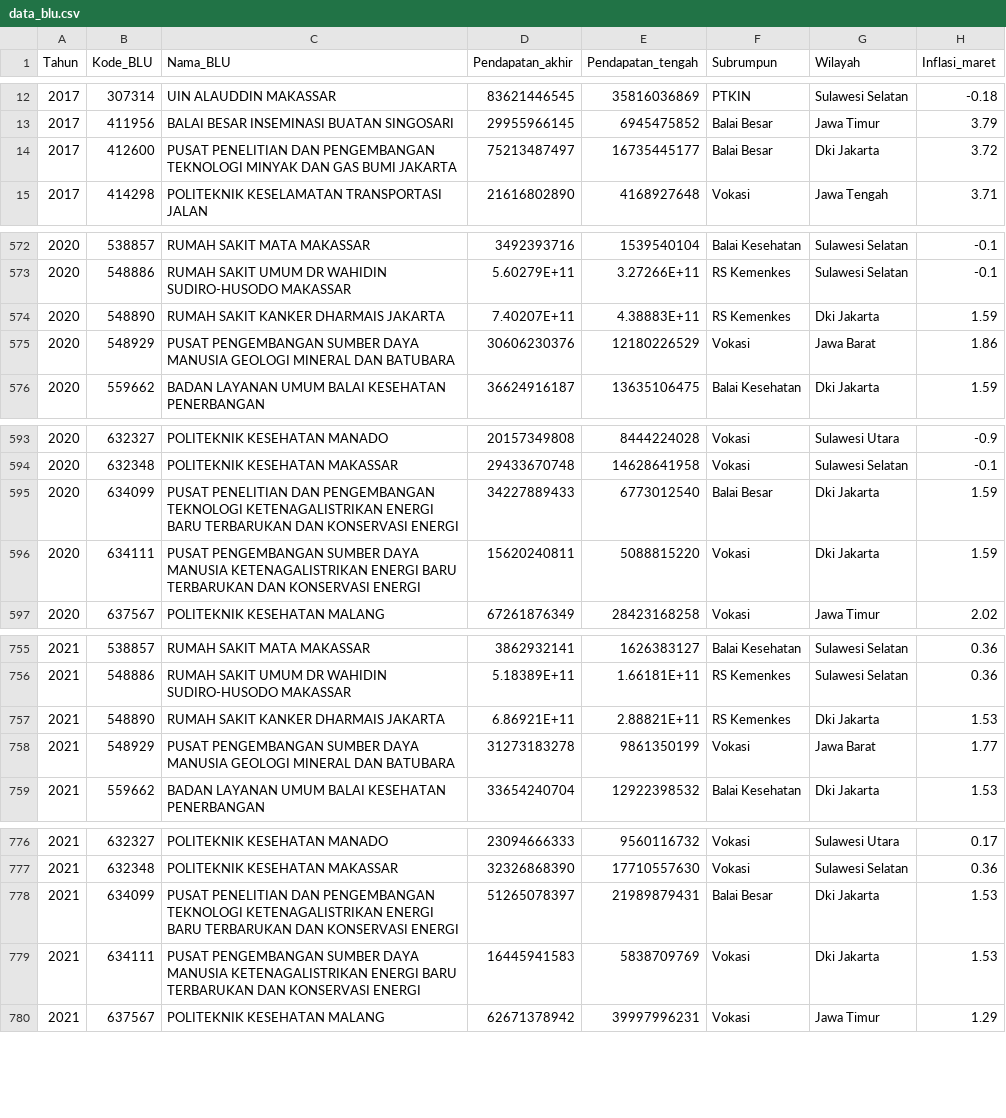
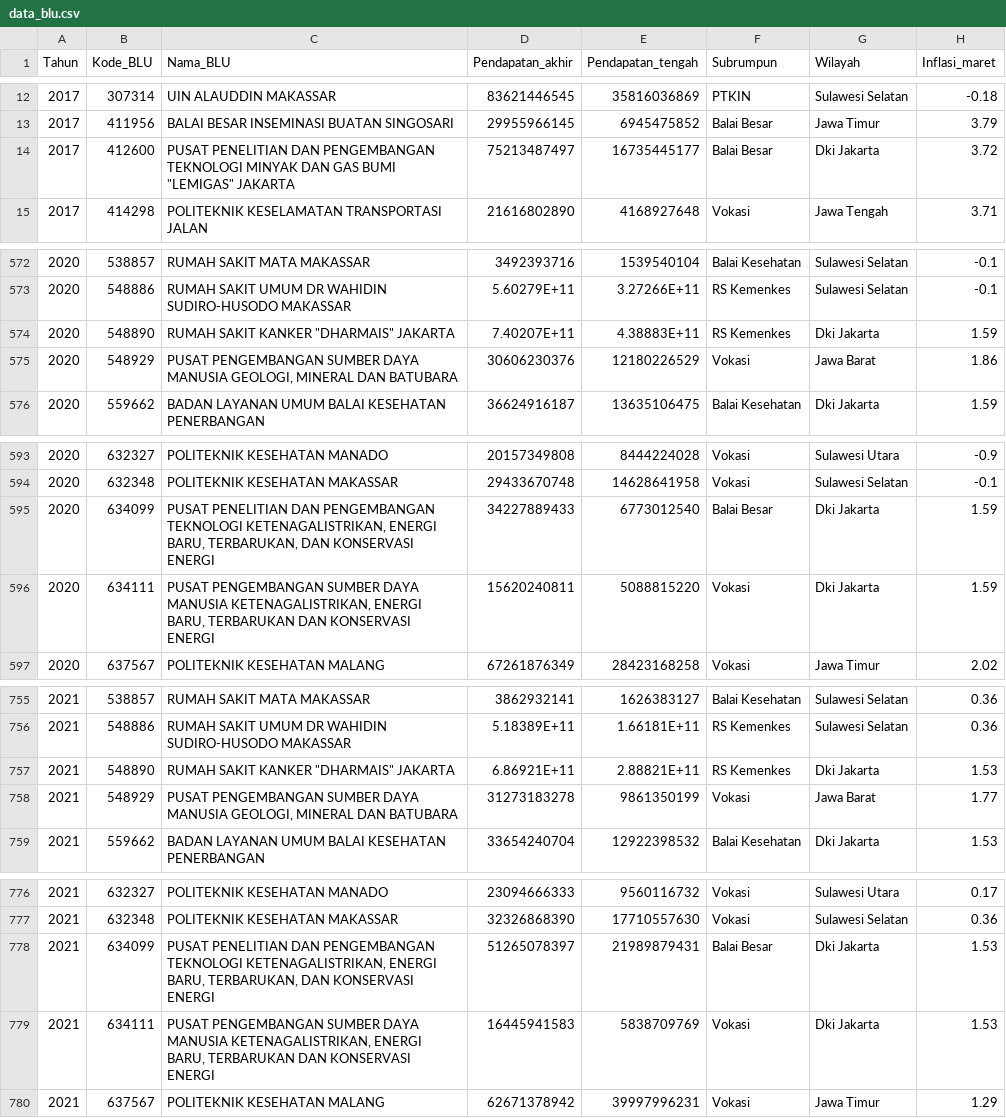
Before and after one commit to bahrizalsyah14/blufor, a CSV file: data_blu.csv, drawn as a sheet; only a part is shown, gaps mark what is left out; the diff covers the shown part only; the diff names each change by its address in the sheet, - before the commit and + after, or states it on an @@ line.

```diff
--- a/data_blu.csv
+++ b/data_blu.csv
-C14 (Nama_BLU): …GAS BUMI JAKARTA
+C14 (Nama_BLU): …GAS BUMI "LEMIGAS" JAKARTA
-C574 (Nama_BLU): RUMAH SAKIT KANKER DHARMAIS JAKARTA
+C574 (Nama_BLU): RUMAH SAKIT KANKER "DHARMAIS" JAKARTA
-C575 (Nama_BLU): …DAYA MANUSIA GEOLOGI MINERAL DAN…
+C575 (Nama_BLU): …DAYA MANUSIA GEOLOGI, MINERAL DAN…
-C595 (Nama_BLU): …PENGEMBANGAN TEKNOLOGI KETENAGALISTRIKAN ENERGI BARU TERBARUKAN DAN KONSERVASI…
+C595 (Nama_BLU): …PENGEMBANGAN TEKNOLOGI KETENAGALISTRIKAN, ENERGI BARU, TERBARUKAN, DAN KONSERVASI…
-C596 (Nama_BLU): …DAYA MANUSIA KETENAGALISTRIKAN ENERGI BARU TERBARUKAN DAN…
+C596 (Nama_BLU): …DAYA MANUSIA KETENAGALISTRIKAN, ENERGI BARU, TERBARUKAN DAN…
-C757 (Nama_BLU): RUMAH SAKIT KANKER DHARMAIS JAKARTA
+C757 (Nama_BLU): RUMAH SAKIT KANKER "DHARMAIS" JAKARTA
-C758 (Nama_BLU): …DAYA MANUSIA GEOLOGI MINERAL DAN…
+C758 (Nama_BLU): …DAYA MANUSIA GEOLOGI, MINERAL DAN…
-C778 (Nama_BLU): …PENGEMBANGAN TEKNOLOGI KETENAGALISTRIKAN ENERGI BARU TERBARUKAN DAN KONSERVASI…
+C778 (Nama_BLU): …PENGEMBANGAN TEKNOLOGI KETENAGALISTRIKAN, ENERGI BARU, TERBARUKAN, DAN KONSERVASI…
-C779 (Nama_BLU): …DAYA MANUSIA KETENAGALISTRIKAN ENERGI BARU TERBARUKAN DAN…
+C779 (Nama_BLU): …DAYA MANUSIA KETENAGALISTRIKAN, ENERGI BARU, TERBARUKAN DAN…
```
Also changed, not shown: 19 edited cells elsewhere in this file.
